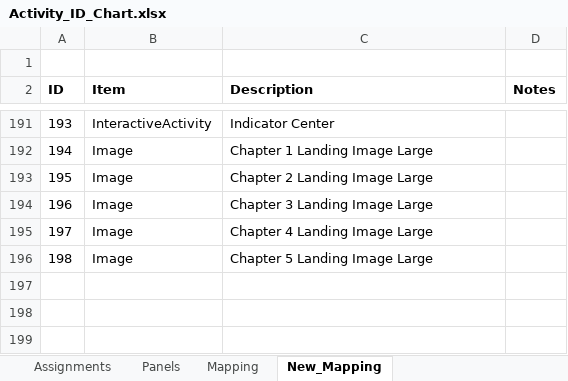
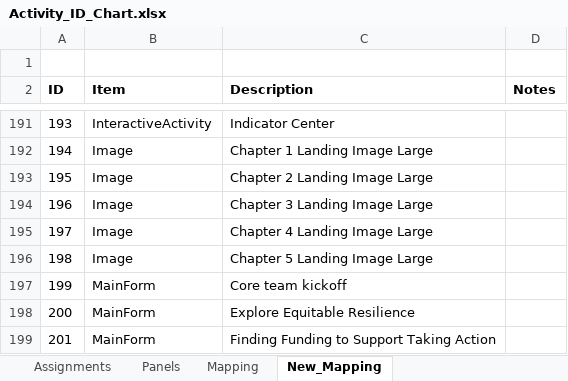
Before and after one commit to USEPA/Equitable-Resilience-Builder-GUI, an Excel workbook: erb_supporting_docs/Code_Resources/ERB/Static_Data/Activity_ID_Chart.xlsx, sheet New_Mapping, drawn as a sheet; only a part is shown, gaps mark what is left out; values as stored, in another font and other column widths than the file's, no borders; the diff names each change by its address in the sheet, - before the commit and + after, or states it on an @@ line.

```diff
--- a/erb_supporting_docs/Code_Resources/ERB/Static_Data/Activity_ID_Chart.xlsx (sheet New_Mapping)
+++ b/erb_supporting_docs/Code_Resources/ERB/Static_Data/Activity_ID_Chart.xlsx (sheet New_Mapping)
+row 197: 199 | MainForm | Core team kickoff
+row 198: 200 | MainForm | Explore Equitable Resilience
+row 199: 201 | MainForm | Finding Funding to Support Taking Action
```
Also changed, not shown: 6 other files.
